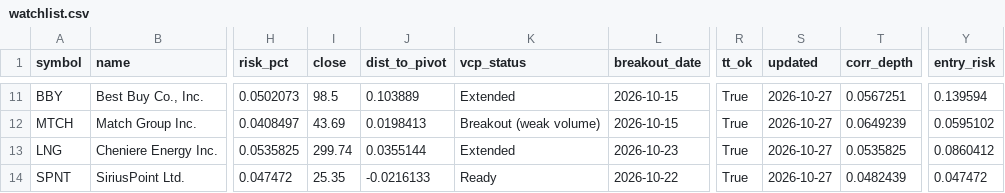
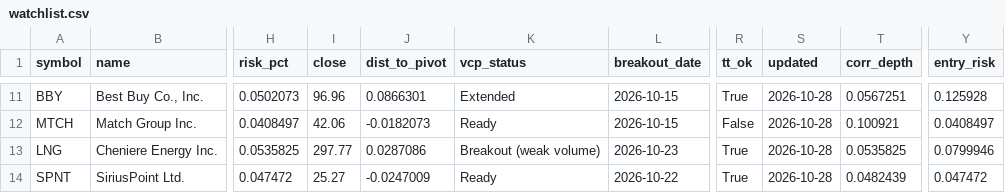
Before and after one commit to teesarasas/sepa-screener, a CSV file: data/watchlist.csv, drawn as a sheet; only a part is shown, gaps mark what is left out; the diff covers the shown part only; the diff names each change by its address in the sheet, - before the commit and + after, or states it on an @@ line.

```diff
--- a/data/watchlist.csv
+++ b/data/watchlist.csv
-I11 (close): 98.5
+I11 (close): 96.96
-J11 (dist_to_pivot): 0.103889
+J11 (dist_to_pivot): 0.0866301
-S11:S14 (updated): 2026-10-27
+S11:S14 (updated): 2026-10-28
-Y11 (entry_risk): 0.139594
+Y11 (entry_risk): 0.125928
-I12 (close): 43.69
+I12 (close): 42.06
-J12 (dist_to_pivot): 0.0198413
+J12 (dist_to_pivot): -0.0182073
-K12 (vcp_status): Breakout (weak volume)
+K12 (vcp_status): Ready
-R12 (tt_ok): True
+R12 (tt_ok): False
-T12 (corr_depth): 0.0649239
+T12 (corr_depth): 0.100921
-Y12 (entry_risk): 0.0595102
+Y12 (entry_risk): 0.0408497
-I13 (close): 299.74
+I13 (close): 297.77
-J13 (dist_to_pivot): 0.0355144
+J13 (dist_to_pivot): 0.0287086
-K13 (vcp_status): Extended
+K13 (vcp_status): Breakout (weak volume)
-Y13 (entry_risk): 0.0860412
+Y13 (entry_risk): 0.0799946
-I14 (close): 25.35
+I14 (close): 25.27
-J14 (dist_to_pivot): -0.0216133
+J14 (dist_to_pivot): -0.0247009
```
Also changed, not shown: 36 edited cells elsewhere in this file, data/signals_log.csv, 2 other files.
